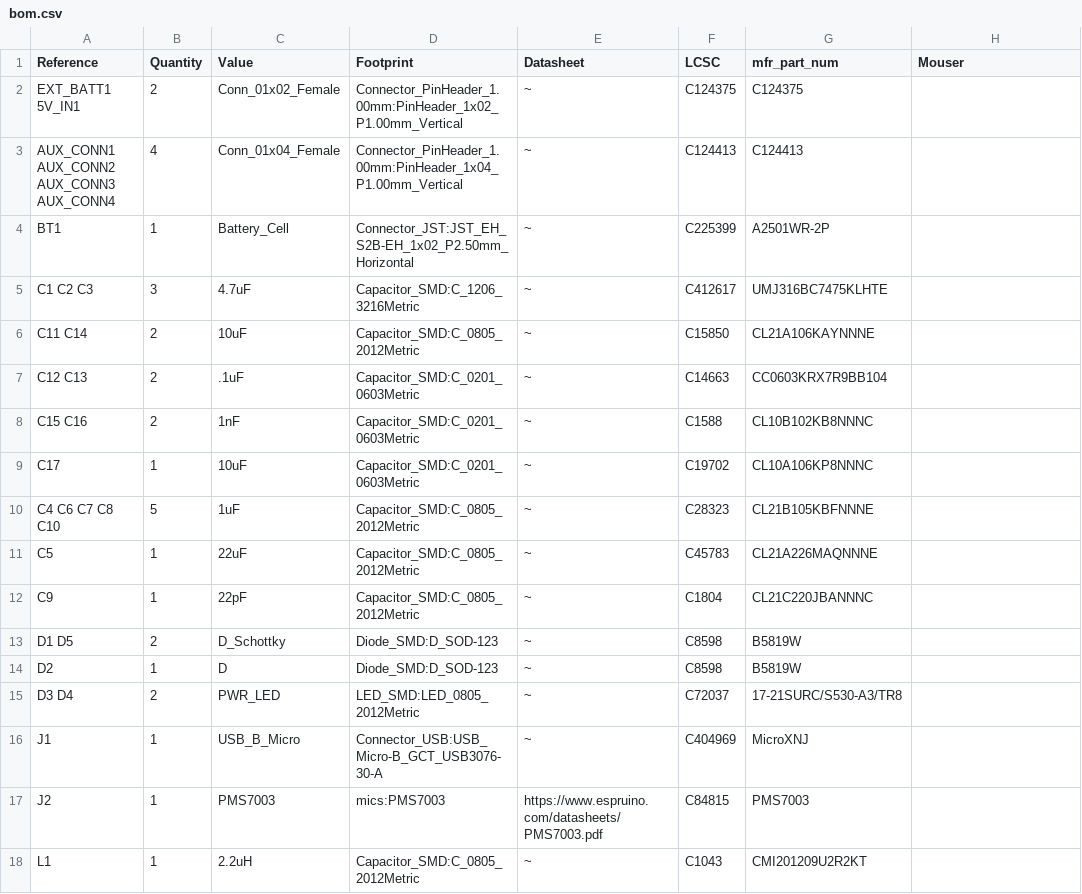
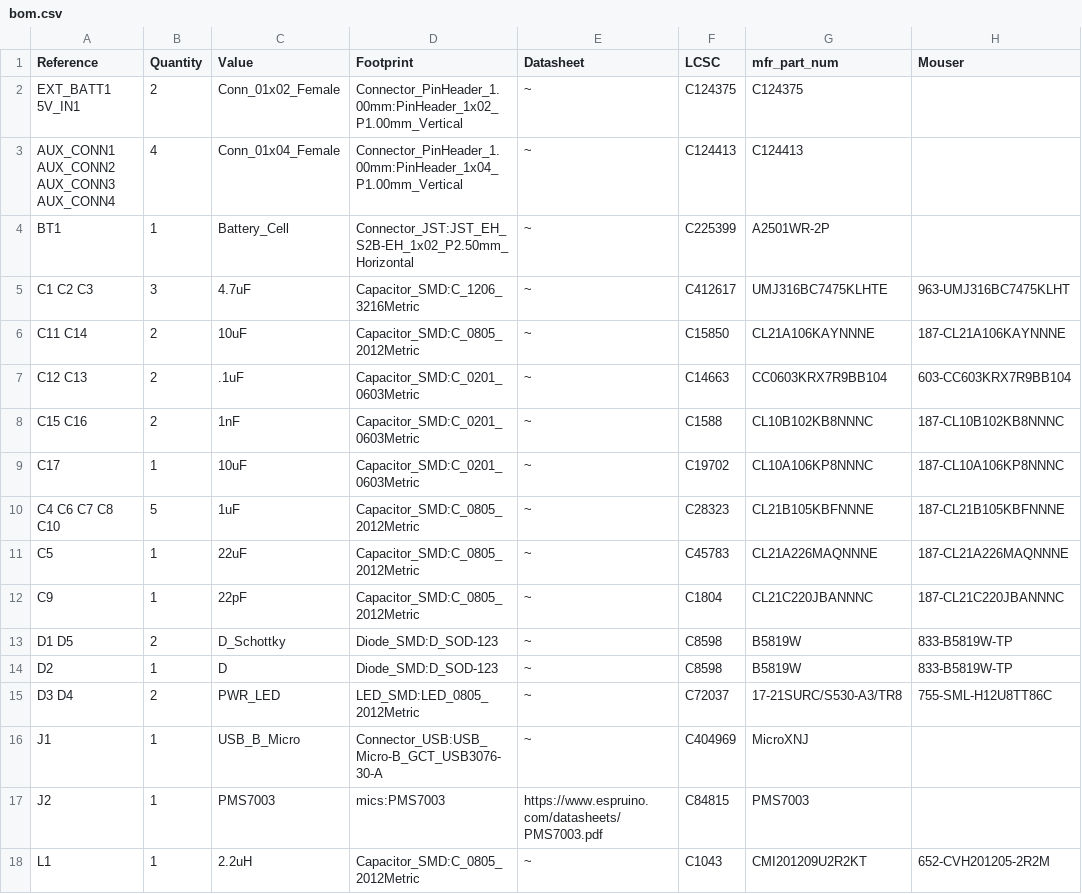
Before and after one commit to T3chy/ditaqm, a CSV file: boards/esp32/smbpcb/v0.0.5/bom.csv, drawn as a sheet; only a part is shown; the diff covers the shown part only.

Commit message:
added mouser part nums"

```diff
--- a/boards/esp32/smbpcb/v0.0.5/bom.csv
+++ b/boards/esp32/smbpcb/v0.0.5/bom.csv
@@ -4,15 +4,15 @@ AUX_CONN1 AUX_CONN2 AUX_CONN3 AUX_CONN4 ,4,"Conn_01x04_Female","Connector_PinHea
 BT1 ,1,"Battery_Cell","Connector_JST:JST_EH_S2B-EH_1x02_P2.50mm_Horizontal","~","C225399","A2501WR-2P",""
-C1 C2 C3 ,3,"4.7uF","Capacitor_SMD:C_1206_3216Metric","~","C412617","UMJ316BC7475KLHTE",""
-C11 C14 ,2,"10uF","Capacitor_SMD:C_0805_2012Metric","~","C15850","CL21A106KAYNNNE",""
-C12 C13 ,2,".1uF","Capacitor_SMD:C_0201_0603Metric","~","C14663","CC0603KRX7R9BB104",""
-C15 C16 ,2,"1nF","Capacitor_SMD:C_0201_0603Metric","~","C1588","CL10B102KB8NNNC",""
-C17 ,1,"10uF","Capacitor_SMD:C_0201_0603Metric","~","C19702","CL10A106KP8NNNC",""
-C4 C6 C7 C8 C10 ,5,"1uF","Capacitor_SMD:C_0805_2012Metric","~","C28323","CL21B105KBFNNNE",""
-C5 ,1,"22uF","Capacitor_SMD:C_0805_2012Metric","~","C45783","CL21A226MAQNNNE",""
-C9 ,1,"22pF","Capacitor_SMD:C_0805_2012Metric","~","C1804","CL21C220JBANNNC",""
-D1 D5 ,2,"D_Schottky","Diode_SMD:D_SOD-123","~","C8598","B5819W",""
-D2 ,1,"D","Diode_SMD:D_SOD-123","~","C8598","B5819W",""
-D3 D4 ,2,"PWR_LED","LED_SMD:LED_0805_2012Metric","~","C72037","17-21SURC/S530-A3/TR8",""
+C1 C2 C3 ,3,"4.7uF","Capacitor_SMD:C_1206_3216Metric","~","C412617","UMJ316BC7475KLHTE"," 963-UMJ316BC7475KLHT "
+C11 C14 ,2,"10uF","Capacitor_SMD:C_0805_2012Metric","~","C15850","CL21A106KAYNNNE"," 187-CL21A106KAYNNNE "
+C12 C13 ,2,".1uF","Capacitor_SMD:C_0201_0603Metric","~","C14663","CC0603KRX7R9BB104"," 603-CC603KRX7R9BB104 "
+C15 C16 ,2,"1nF","Capacitor_SMD:C_0201_0603Metric","~","C1588","CL10B102KB8NNNC"," 187-CL10B102KB8NNNC "
+C17 ,1,"10uF","Capacitor_SMD:C_0201_0603Metric","~","C19702","CL10A106KP8NNNC"," 187-CL10A106KP8NNNC "
+C4 C6 C7 C8 C10 ,5,"1uF","Capacitor_SMD:C_0805_2012Metric","~","C28323","CL21B105KBFNNNE"," 187-CL21B105KBFNNNE "
+C5 ,1,"22uF","Capacitor_SMD:C_0805_2012Metric","~","C45783","CL21A226MAQNNNE"," 187-CL21A226MAQNNNE "
+C9 ,1,"22pF","Capacitor_SMD:C_0805_2012Metric","~","C1804","CL21C220JBANNNC"," 187-CL21C220JBANNNC "
+D1 D5 ,2,"D_Schottky","Diode_SMD:D_SOD-123","~","C8598","B5819W"," 833-B5819W-TP "
+D2 ,1,"D","Diode_SMD:D_SOD-123","~","C8598","B5819W"," 833-B5819W-TP "
+D3 D4 ,2,"PWR_LED","LED_SMD:LED_0805_2012Metric","~","C72037","17-21SURC/S530-A3/TR8"," 755-SML-H12U8TT86C "
 J1 ,1,"USB_B_Micro","Connector_USB:USB_Micro-B_GCT_USB3076-30-A","~","C404969","MicroXNJ",""
 J2 ,1,"PMS7003","mics:PMS7003","https://www.espruino.com/datasheets/PMS7003.pdf","C84815 ","PMS7003",""
-L1 ,1,"2.2uH","Capacitor_SMD:C_0805_2012Metric","~","C1043","CMI201209U2R2KT",""
+L1 ,1,"2.2uH","Capacitor_SMD:C_0805_2012Metric","~","C1043","CMI201209U2R2KT"," 652-CVH201205-2R2M "
```
Also changed, not shown: 17 edited cells elsewhere in this file.
